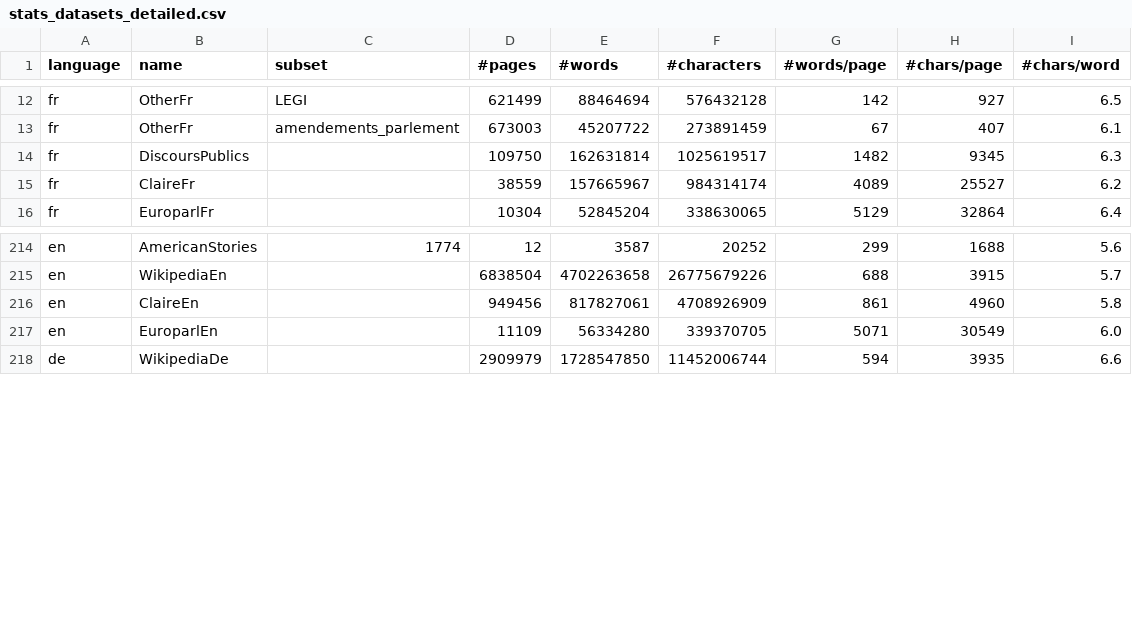
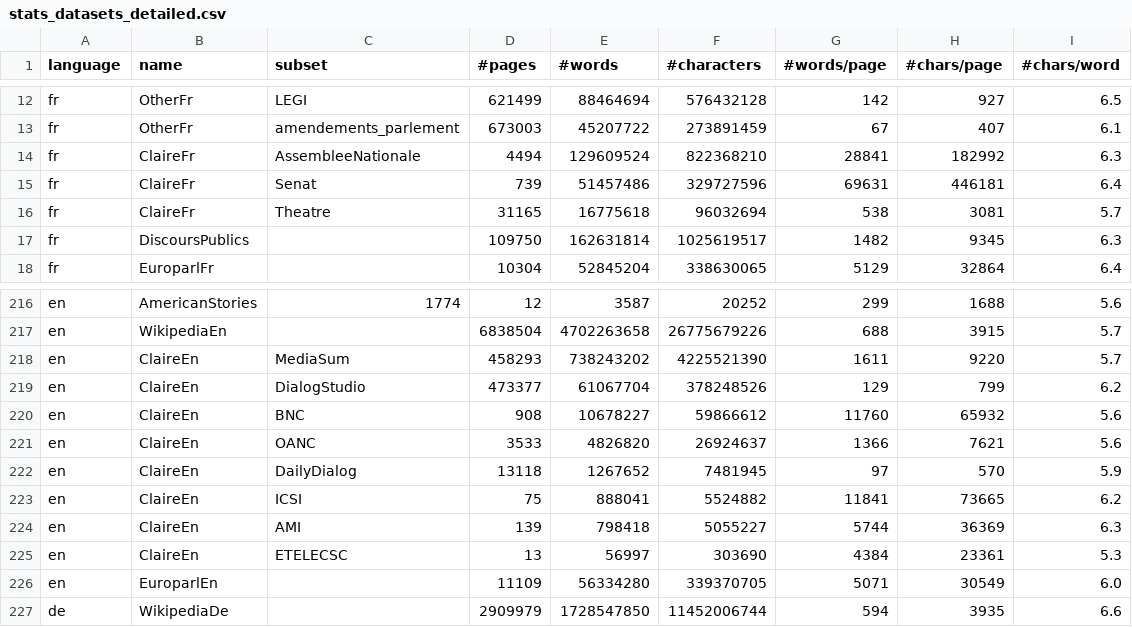
Before and after one commit to OpenLLM-France/Lucie-Training, a CSV file: src/bloomng/assets/stats_datasets_detailed.csv, drawn as a sheet; only a part is shown, gaps mark what is left out.

Commit message:
Filter out NC data in Claire

```diff
--- a/src/bloomng/assets/stats_datasets_detailed.csv
+++ b/src/bloomng/assets/stats_datasets_detailed.csv
@@ -13,4 +13,6 @@ fr,OtherFr,LEGI,621499,88464694,576432128,142,927,6.5
 fr,OtherFr,amendements_parlement,673003,45207722,273891459,67,407,6.1
+fr,ClaireFr,AssembleeNationale,4494,129609524,822368210,28841,182992,6.3
+fr,ClaireFr,Senat,739,51457486,329727596,69631,446181,6.4
+fr,ClaireFr,Theatre,31165,16775618,96032694,538,3081,5.7
 fr,DiscoursPublics,,109750,162631814,1025619517,1482,9345,6.3
-fr,ClaireFr,,38559,157665967,984314174,4089,25527,6.2
 fr,EuroparlFr,,10304,52845204,338630065,5129,32864,6.4
@@ -215,3 +217,10 @@ en,AmericanStories,1774,12,3587,20252,299,1688,5.6
 en,WikipediaEn,,6838504,4702263658,26775679226,688,3915,5.7
-en,ClaireEn,,949456,817827061,4708926909,861,4960,5.8
+en,ClaireEn,MediaSum,458293,738243202,4225521390,1611,9220,5.7
+en,ClaireEn,DialogStudio,473377,61067704,378248526,129,799,6.2
+en,ClaireEn,BNC,908,10678227,59866612,11760,65932,5.6
+en,ClaireEn,OANC,3533,4826820,26924637,1366,7621,5.6
+en,ClaireEn,DailyDialog,13118,1267652,7481945,97,570,5.9
+en,ClaireEn,ICSI,75,888041,5524882,11841,73665,6.2
+en,ClaireEn,AMI,139,798418,5055227,5744,36369,6.3
+en,ClaireEn,ETELECSC,13,56997,303690,4384,23361,5.3
 en,EuroparlEn,,11109,56334280,339370705,5071,30549,6.0
```
Also changed, not shown: src/bloomng/assets/stats_datasets.csv, 1 other file.
